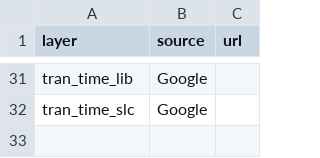
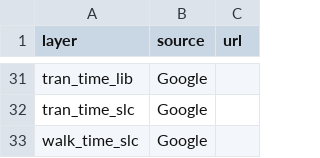
Before and after one commit to uwescience/DSSG2017-Equity, a CSV file: data/source_trial.csv, drawn as a sheet; only a part is shown, gaps mark what is left out; the diff names each change by its address in the sheet, - before the commit and + after, or states it on an @@ line.

```diff
--- a/data/source_trial.csv
+++ b/data/source_trial.csv
+row 33: walk_time_slc | Google
```
Also changed, not shown: data/fields_trial.csv, data/neighborhoods_trial3.csv.
